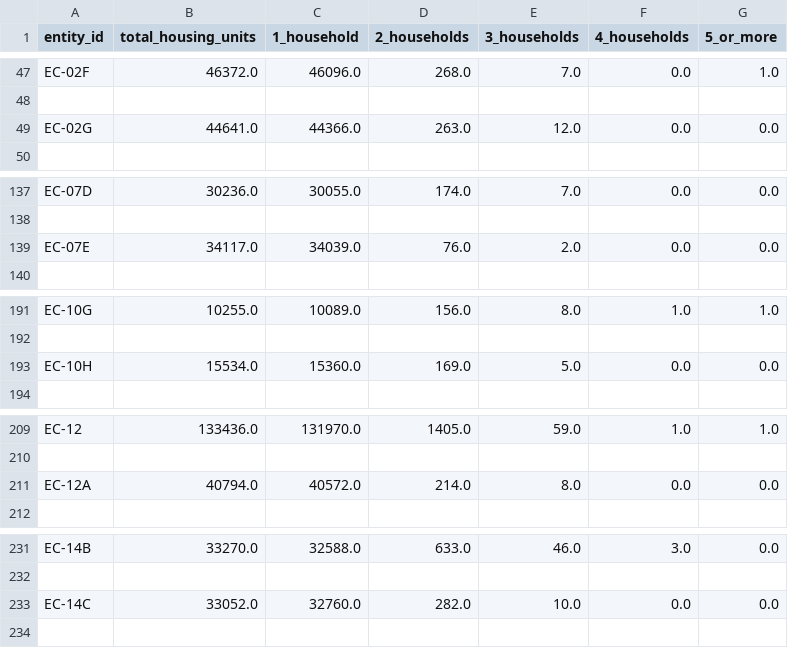
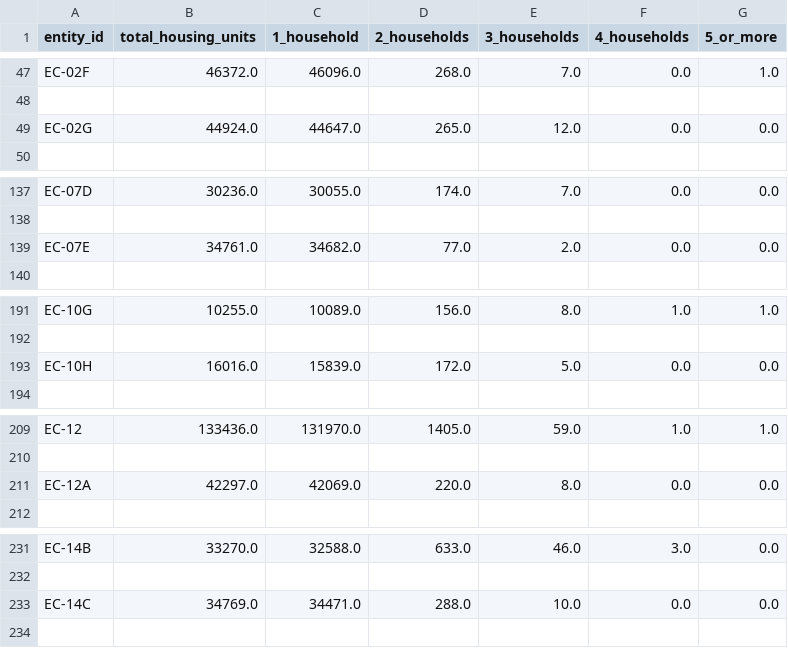
Before and after one commit to vibhatha/gig-data, a TSV file: gig2/social-household-number-of-households.regions.2012.tsv, drawn as a sheet; only a part is shown, gaps mark what is left out; the diff covers the shown part only.

```diff
--- a/gig2/social-household-number-of-households.regions.2012.tsv
+++ b/gig2/social-household-number-of-households.regions.2012.tsv
@@ -48,3 +48,3 @@ EC-02F	46372.0	46096.0	268.0	7.0	0.0	1.0
 
-EC-02G	44641.0	44366.0	263.0	12.0	0.0	0.0
+EC-02G	44924.0	44647.0	265.0	12.0	0.0	0.0
 
@@ -138,3 +138,3 @@ EC-07D	30236.0	30055.0	174.0	7.0	0.0	0.0
 
-EC-07E	34117.0	34039.0	76.0	2.0	0.0	0.0
+EC-07E	34761.0	34682.0	77.0	2.0	0.0	0.0
 
@@ -192,3 +192,3 @@ EC-10G	10255.0	10089.0	156.0	8.0	1.0	1.0
 
-EC-10H	15534.0	15360.0	169.0	5.0	0.0	0.0
+EC-10H	16016.0	15839.0	172.0	5.0	0.0	0.0
 
@@ -210,3 +210,3 @@ EC-12	133436.0	131970.0	1405.0	59.0	1.0	1.0
 
-EC-12A	40794.0	40572.0	214.0	8.0	0.0	0.0
+EC-12A	42297.0	42069.0	220.0	8.0	0.0	0.0
 
@@ -232,3 +232,3 @@ EC-14B	33270.0	32588.0	633.0	46.0	3.0	0.0
 
-EC-14C	33052.0	32760.0	282.0	10.0	0.0	0.0
+EC-14C	34769.0	34471.0	288.0	10.0	0.0	0.0
 
```
Also changed, not shown: 2 added rows, 2 removed rows and 68 edited cells elsewhere in this file, gig2/population-ethnicity.regions.2012.tsv, gig2/population-religion.regions.2012.tsv, 28 other files.
